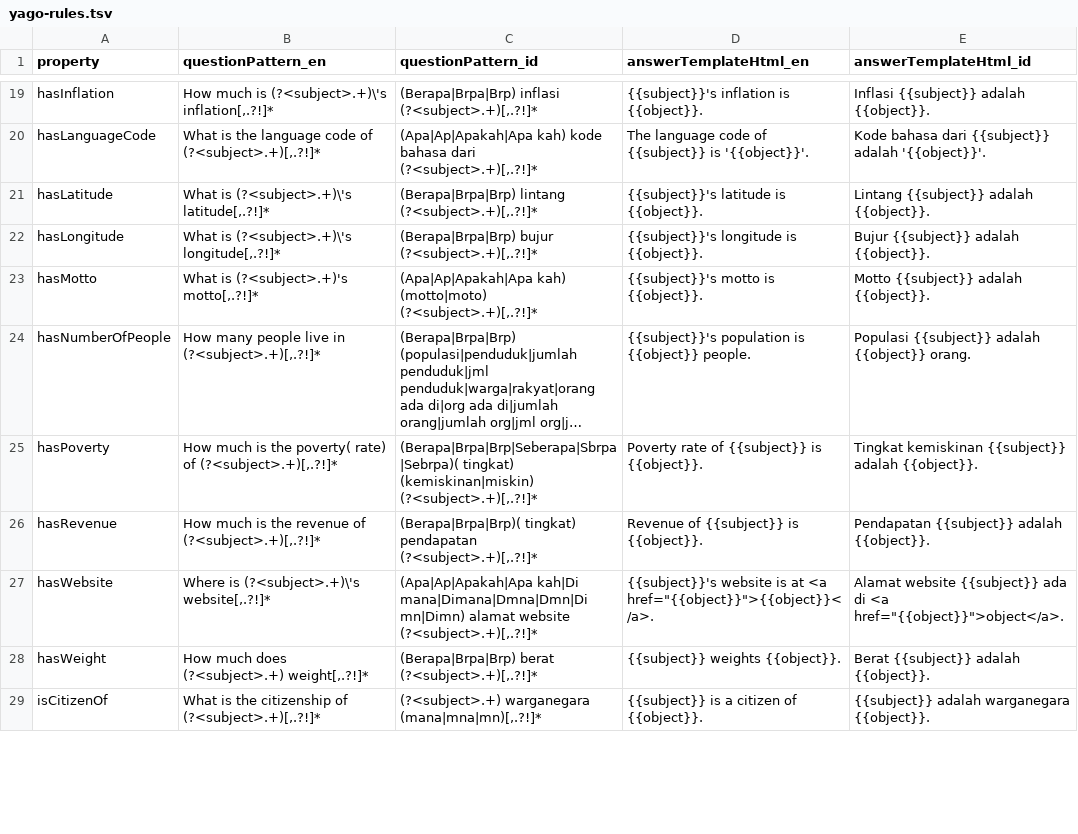
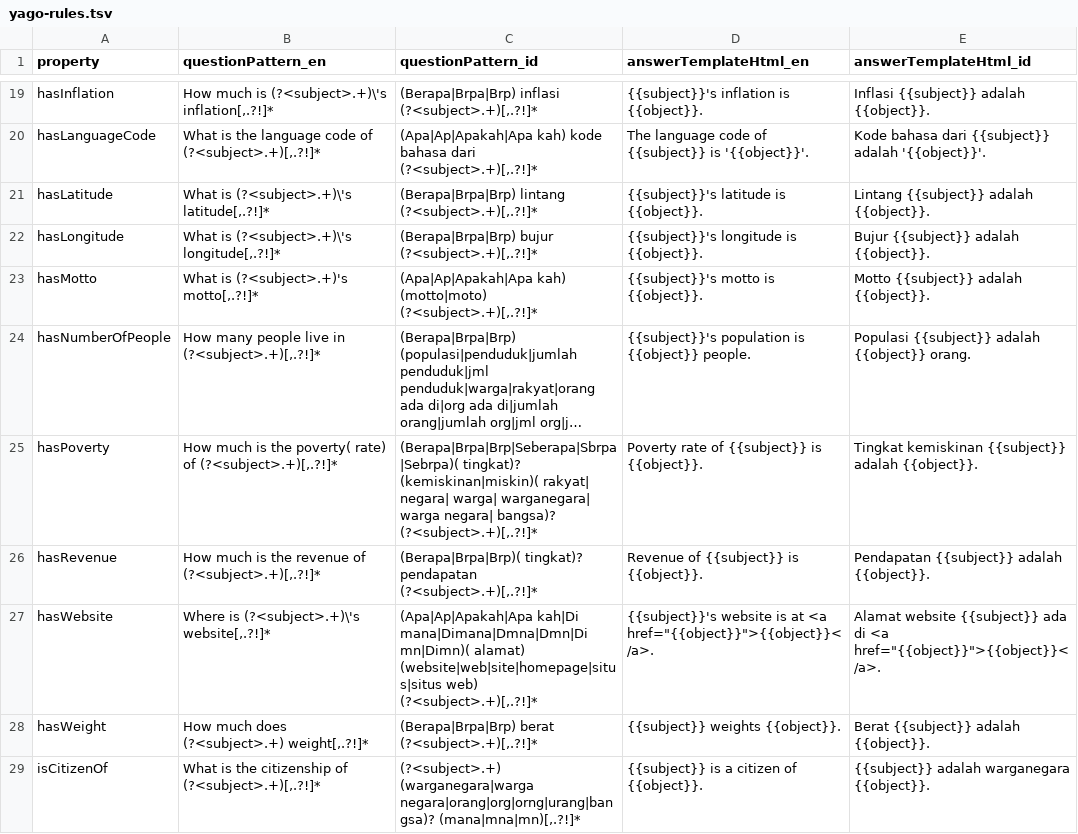
Before and after one commit to lumenrobot/lumen-kb, a TSV file: core/src/main/resources/id/ac/itb/ee/lskk/lumen/core/yago/yago-rules.tsv, drawn as a sheet; only a part is shown, gaps mark what is left out; long unchanged cells end in …; the diff covers the shown part only; the diff names each change by its address in the sheet, - before the commit and + after, or states it on an @@ line.

Commit message:
Rule fix

```diff
--- a/core/src/main/resources/id/ac/itb/ee/lskk/lumen/core/yago/yago-rules.tsv
+++ b/core/src/main/resources/id/ac/itb/ee/lskk/lumen/core/yago/yago-rules.tsv
-C25 (questionPattern_id): (Berapa|Brpa|Brp|Seberapa|Sbrpa|Sebrpa)( tingkat) (kemiskinan|miskin) (?<subject>.+)[,.?!]*
+C25 (questionPattern_id): (Berapa|Brpa|Brp|Seberapa|Sbrpa|Sebrpa)( tingkat)? (kemiskinan|miskin)( rakyat| negara| warga| warganegara| warga negara| bangsa)? (?<subject>.+)[,.?!]*
-C26 (questionPattern_id): (Berapa|Brpa|Brp)( tingkat) pendapatan (?<subject>.+)[,.?!]*
+C26 (questionPattern_id): (Berapa|Brpa|Brp)( tingkat)? pendapatan (?<subject>.+)[,.?!]*
-C27 (questionPattern_id): …kah|Di mana|Dimana|Dmna|Dmn|Di mn|Dimn) alamat website (?<subject>.+)[,.?!]*
+C27 (questionPattern_id): …kah|Di mana|Dimana|Dmna|Dmn|Di mn|Dimn)( alamat) (website|web|site|homepage|situs|situs web) (?<subject>.+)[,.?!]*
-E27 (answerTemplateHtml_id): …di <a href="{{object}}">object</a>.
+E27 (answerTemplateHtml_id): …di <a href="{{object}}">{{object}}</a>.
-C29 (questionPattern_id): (?<subject>.+) warganegara (mana|mna|mn)[,.?!]*
+C29 (questionPattern_id): (?<subject>.+) (warganegara|warga negara|orang|org|orng|urang|bangsa)? (mana|mna|mn)[,.?!]*
```
Also changed, not shown: 1 added row and 8 edited cells elsewhere in this file.
